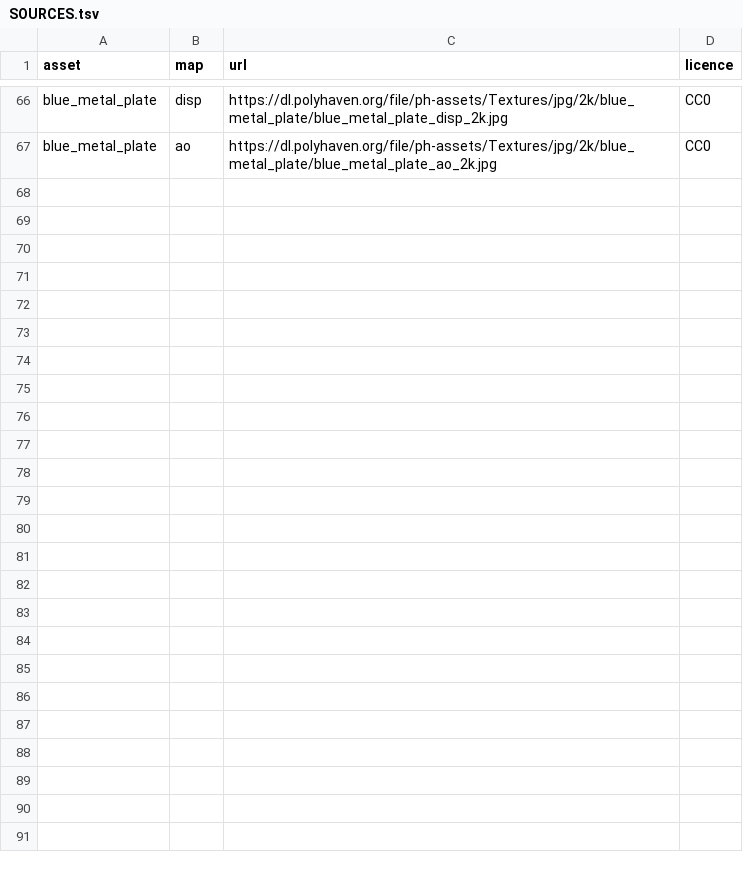
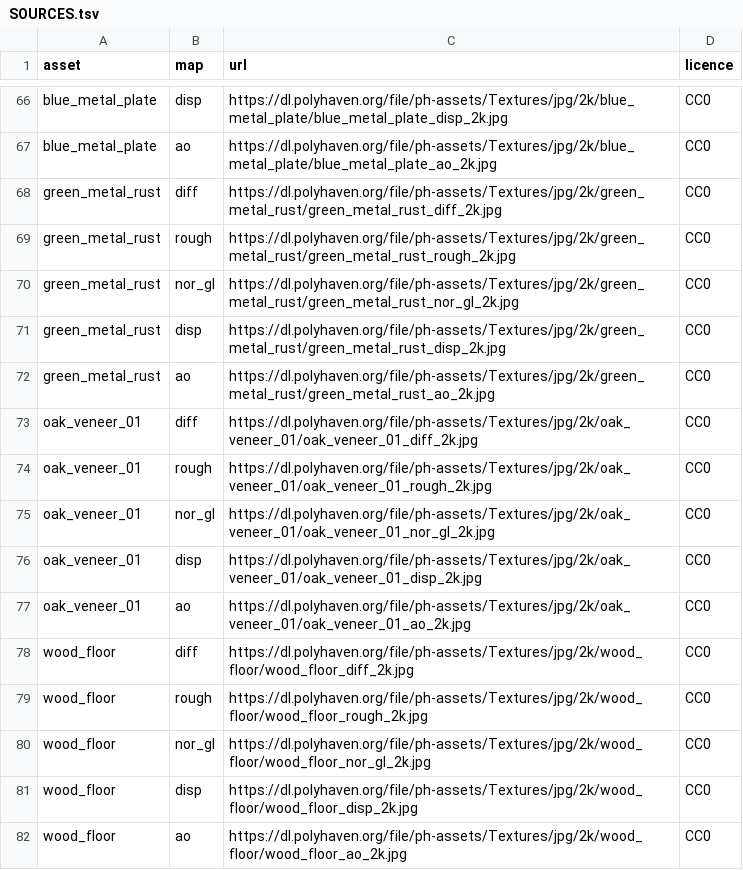
Before and after one commit to joe51111jwd/Website-selling, a TSV file: susd-render/assets/polyhaven/SOURCES.tsv, drawn as a sheet; only a part is shown, gaps mark what is left out; the diff names each change by its address in the sheet, - before the commit and + after, or states it on an @@ line.

```diff
--- a/susd-render/assets/polyhaven/SOURCES.tsv
+++ b/susd-render/assets/polyhaven/SOURCES.tsv
+row 68: green_metal_rust | diff | https://dl.polyhaven.org/file/ph-assets/Textures/jpg/2k/green_metal_rust/green_metal_rust_diff_2k.jpg | CC0
+row 69: green_metal_rust | rough | https://dl.polyhaven.org/file/ph-assets/Textures/jpg/2k/green_metal_rust/green_metal_rust_rough_2k.jpg | CC0
+row 70: green_metal_rust | nor_gl | https://dl.polyhaven.org/file/ph-assets/Textures/jpg/2k/green_metal_rust/green_metal_rust_nor_gl_2k.jpg | CC0
+row 71: green_metal_rust | disp | https://dl.polyhaven.org/file/ph-assets/Textures/jpg/2k/green_metal_rust/green_metal_rust_disp_2k.jpg | CC0
+row 72: green_metal_rust | ao | https://dl.polyhaven.org/file/ph-assets/Textures/jpg/2k/green_metal_rust/green_metal_rust_ao_2k.jpg | CC0
+row 73: oak_veneer_01 | diff | https://dl.polyhaven.org/file/ph-assets/Textures/jpg/2k/oak_veneer_01/oak_veneer_01_diff_2k.jpg | CC0
+row 74: oak_veneer_01 | rough | https://dl.polyhaven.org/file/ph-assets/Textures/jpg/2k/oak_veneer_01/oak_veneer_01_rough_2k.jpg | CC0
+row 75: oak_veneer_01 | nor_gl | https://dl.polyhaven.org/file/ph-assets/Textures/jpg/2k/oak_veneer_01/oak_veneer_01_nor_gl_2k.jpg | CC0
+row 76: oak_veneer_01 | disp | https://dl.polyhaven.org/file/ph-assets/Textures/jpg/2k/oak_veneer_01/oak_veneer_01_disp_2k.jpg | CC0
+row 77: oak_veneer_01 | ao | https://dl.polyhaven.org/file/ph-assets/Textures/jpg/2k/oak_veneer_01/oak_veneer_01_ao_2k.jpg | CC0
+row 78: wood_floor | diff | https://dl.polyhaven.org/file/ph-assets/Textures/jpg/2k/wood_floor/wood_floor_diff_2k.jpg | CC0
+row 79: wood_floor | rough | https://dl.polyhaven.org/file/ph-assets/Textures/jpg/2k/wood_floor/wood_floor_rough_2k.jpg | CC0
+row 80: wood_floor | nor_gl | https://dl.polyhaven.org/file/ph-assets/Textures/jpg/2k/wood_floor/wood_floor_nor_gl_2k.jpg | CC0
+row 81: wood_floor | disp | https://dl.polyhaven.org/file/ph-assets/Textures/jpg/2k/wood_floor/wood_floor_disp_2k.jpg | CC0
+row 82: wood_floor | ao | https://dl.polyhaven.org/file/ph-assets/Textures/jpg/2k/wood_floor/wood_floor_ao_2k.jpg | CC0
```
Also changed, not shown: 7 other files.
